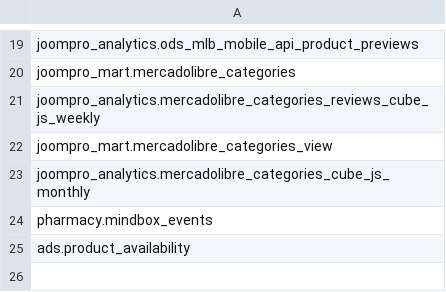
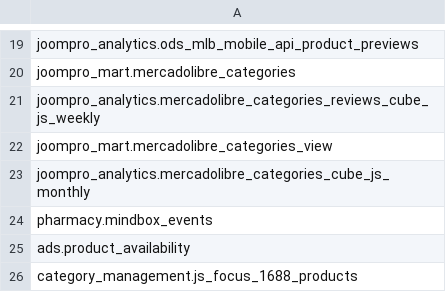
Before and after one commit to david-but-its-daweed/dbt-spark-models, a CSV file: seeds/manual_tables_seed.csv, drawn as a sheet; only a part is shown, gaps mark what is left out; the diff names each change by its address in the sheet, - before the commit and + after, or states it on an @@ line.

Commit message:
js eu edlp and 1688 products added (#1248)
Co-authored-by: vasiukova_mn@joom.com <vasiukova_mn@joom.com>
Co-authored-by: MVasyukova <MVasyukova@users.noreply.github.com>

```diff
--- a/seeds/manual_tables_seed.csv
+++ b/seeds/manual_tables_seed.csv
+row 26: category_management.js_focus_1688_products
```
Also changed, not shown: 2 other files.
